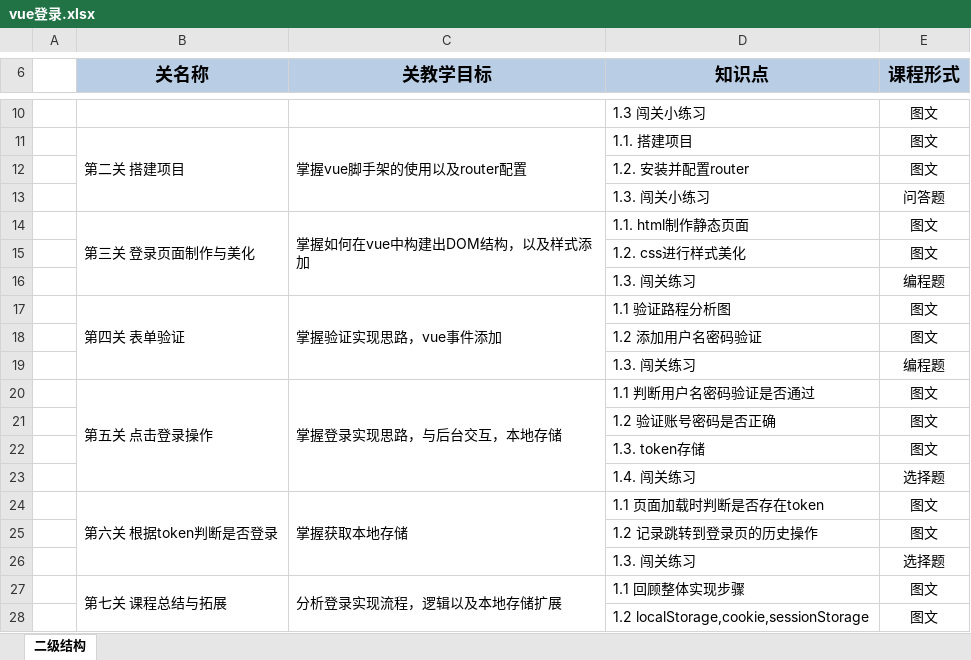
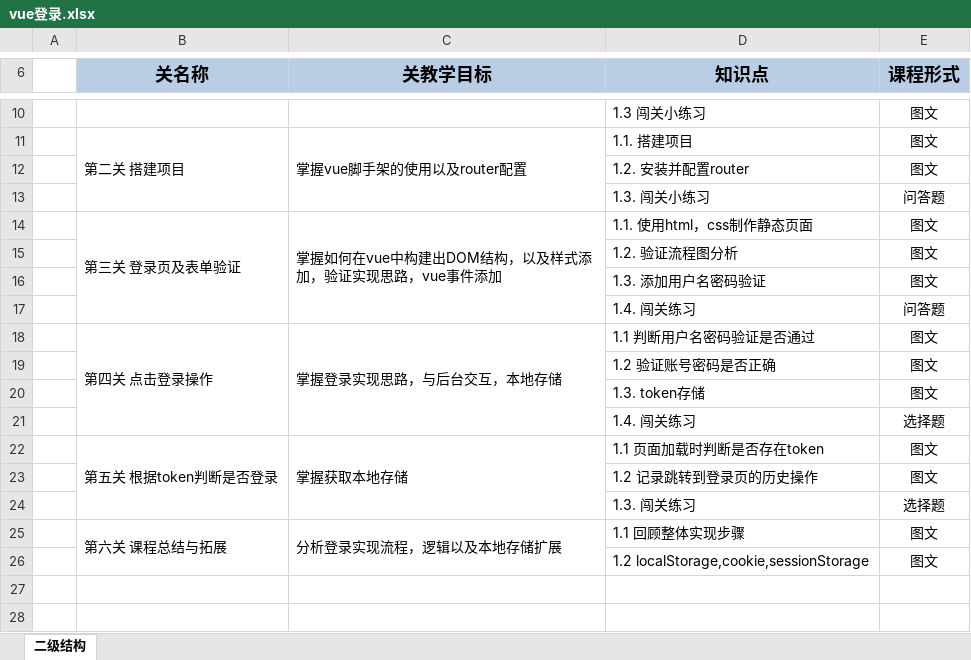
Before and after one commit to playboy888/vue-login, an Excel workbook: vue登录.xlsx, sheet 二级结构, drawn as a sheet; only a part is shown, gaps mark what is left out; values as stored, in another font and other column widths than the file's, no borders; removed rows and columns are numbered as before the commit, all else as after; the diff names each change by its address in the sheet, - before the commit and + after, or states it on an @@ line.

```diff
--- a/vue登录.xlsx (sheet 二级结构)
+++ b/vue登录.xlsx (sheet 二级结构)
-B14 (关名称): 第三关 登录页面制作与美化
+B14 (关名称): 第三关 登录页及表单验证
-B14:B16 merged
+B14:B17 merged
-C14 (关教学目标): 掌握如何在vue中构建出DOM结构，以及样式添加
+C14 (关教学目标): 掌握如何在vue中构建出DOM结构，以及样式添加，验证实现思路，vue事件添加
-C14:C16 merged
+C14:C17 merged
-D14 (知识点): 1.1. html制作静态页面
+D14 (知识点): 1.1. 使用html，css制作静态页面
-D15 (知识点): 1.2. css进行样式美化
+D15 (知识点): 1.2. 验证流程图分析
-row 16:  |  |  | 1.3. 闯关练习 | 编程题
-row 17:  | 第四关 表单验证 | 掌握验证实现思路，vue事件添加 | 1.1 验证路程分析图 | 图文
-D16 (知识点): 1.2 添加用户名密码验证
+D16 (知识点): 1.3. 添加用户名密码验证
-row 19:  |  |  | 1.3. 闯关练习 | 编程题
+row 17:  |  |  | 1.4. 闯关练习 | 问答题
-B18 (关名称): 第五关 点击登录操作
+B18 (关名称): 第四关 点击登录操作
-B22 (关名称): 第六关 根据token判断是否登录
+B22 (关名称): 第五关 根据token判断是否登录
-B25 (关名称): 第七关 课程总结与拓展
+B25 (关名称): 第六关 课程总结与拓展
```
Also changed, not shown: 4 other files.
